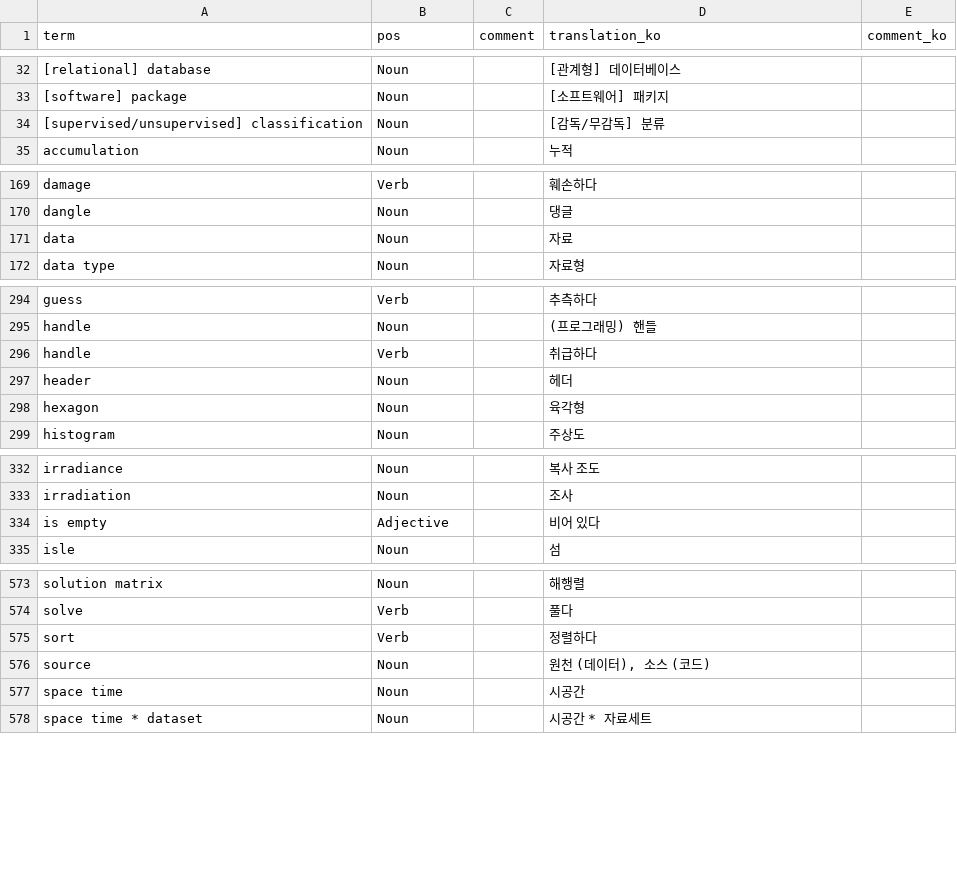
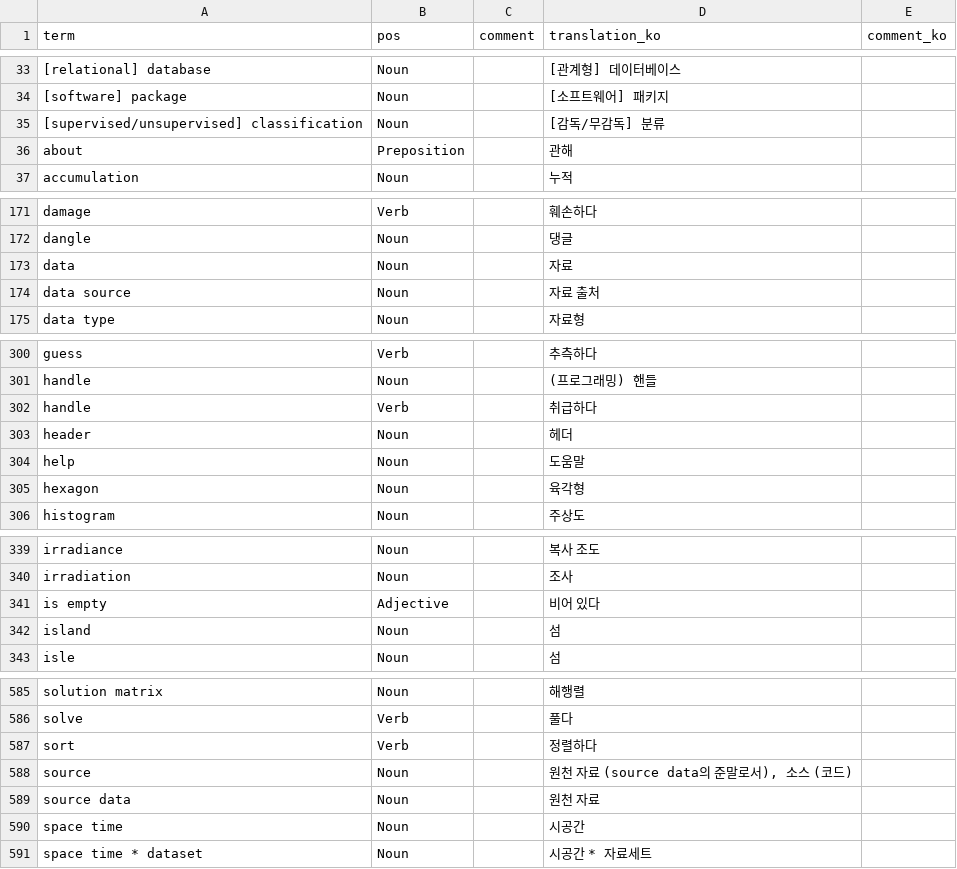
Before and after one commit to HuidaeCho/grass-ko, a CSV file: grass-ko.csv, drawn as a sheet; only a part is shown, gaps mark what is left out; addresses are those after the commit; the diff covers the shown part only; the diff names each change by its address in the sheet, - before the commit and + after, or states it on an @@ line.

Commit message:
More translations

```diff
--- a/grass-ko.csv
+++ b/grass-ko.csv
+row 36: about | Preposition |  | 관해
+row 174: data source | Noun |  | 자료 출처
+row 304: help | Noun |  | 도움말
+row 342: island | Noun |  | 섬
-D588 (translation_ko): 원천 (데이터), 소스 (코드)
+D588 (translation_ko): 원천 자료 (source data의 준말로서), 소스 (코드)
+row 589: source data | Noun |  | 원천 자료
```
Also changed, not shown: 10 added rows and 10 edited cells elsewhere in this file.
